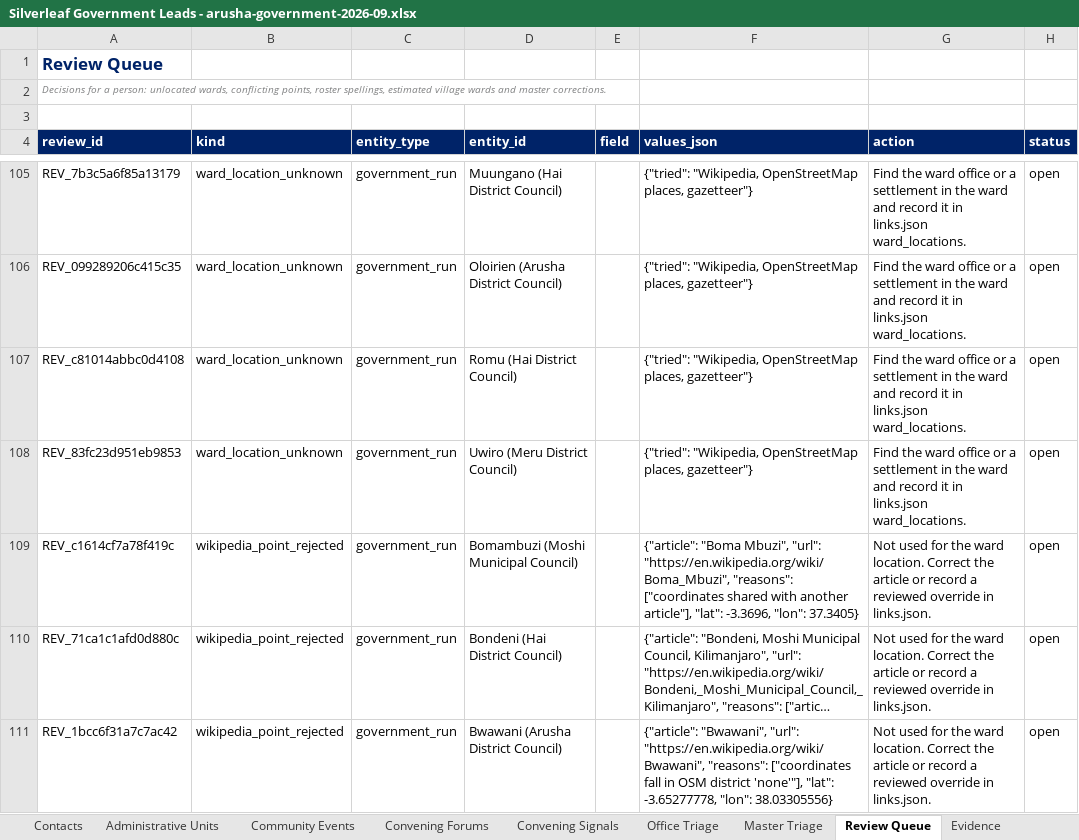
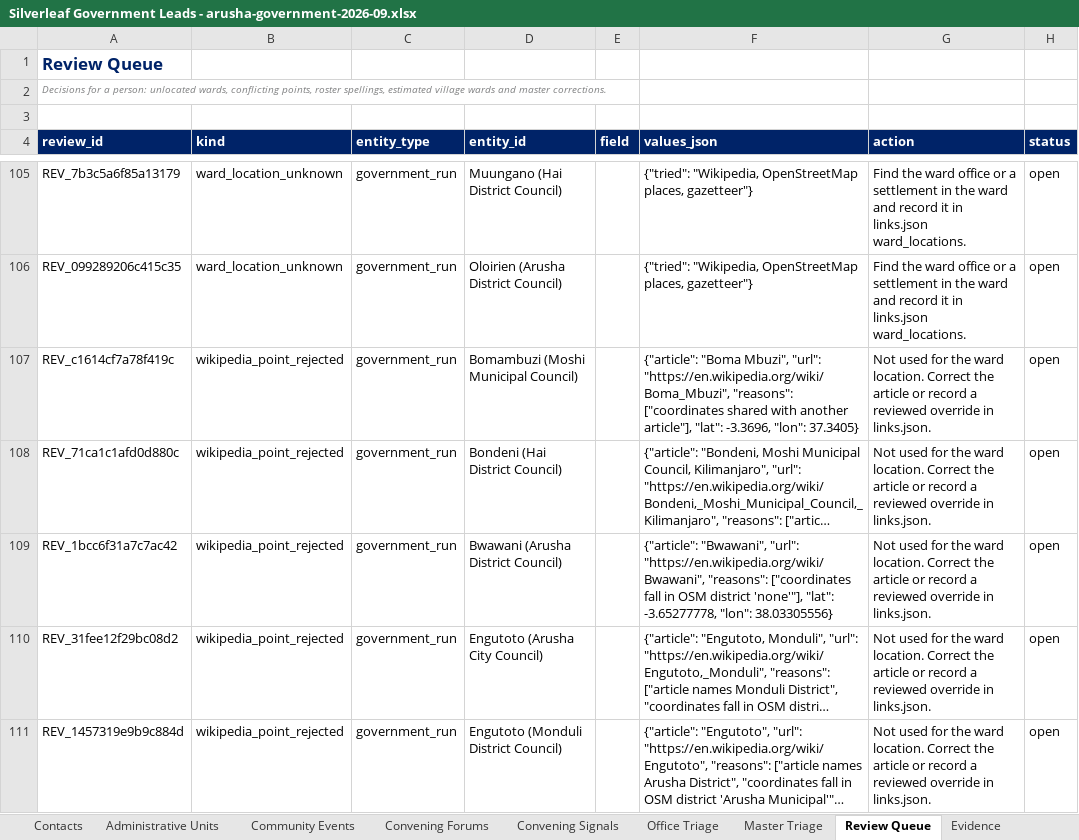
Before and after one commit to Nehemia-joh/Agenticmarketing, an Excel workbook: outputs/runs/arusha-government-2026-09/Silverleaf Government Leads - arusha-government-2026-09.xlsx, sheet Review Queue, drawn as a sheet; only a part is shown, gaps mark what is left out; the shorter side is filled out with more unchanged rows; long unchanged cells end in …; values as stored, in another font and other column widths than the file's, no borders; the diff names each change by its address in the sheet, - before the commit and + after, or states it on an @@ line.

```diff
--- a/outputs/runs/arusha-government-2026-09/Silverleaf Government Leads - arusha-government-2026-09.xlsx (sheet Review Queue)
+++ b/outputs/runs/arusha-government-2026-09/Silverleaf Government Leads - arusha-government-2026-09.xlsx (sheet Review Queue)
-row 107: REV_c81014abbc0d4108 | ward_location_unknown | government_run | Romu (Hai District Council) |  | {"tried": "Wikipedia, OpenStreetMap places, gazetteer"} | Find the ward office or a settlement in the ward and record it in links.json ward_locations. | open
-row 108: REV_83fc23d951eb9853 | ward_location_unknown | government_run | Uwiro (Meru District Council) |  | {"tried": "Wikipedia, OpenStreetMap places, gazetteer"} | Find the ward office or a settlement in the ward and record it in links.json ward_locations. | open
```
Also changed, not shown: sheet Organisations, sheet Administrative Units, sheet Outreach Plans, sheet Evidence, sheet Sources, sheet Master Triage, 1 more sheet, 32 other files.
